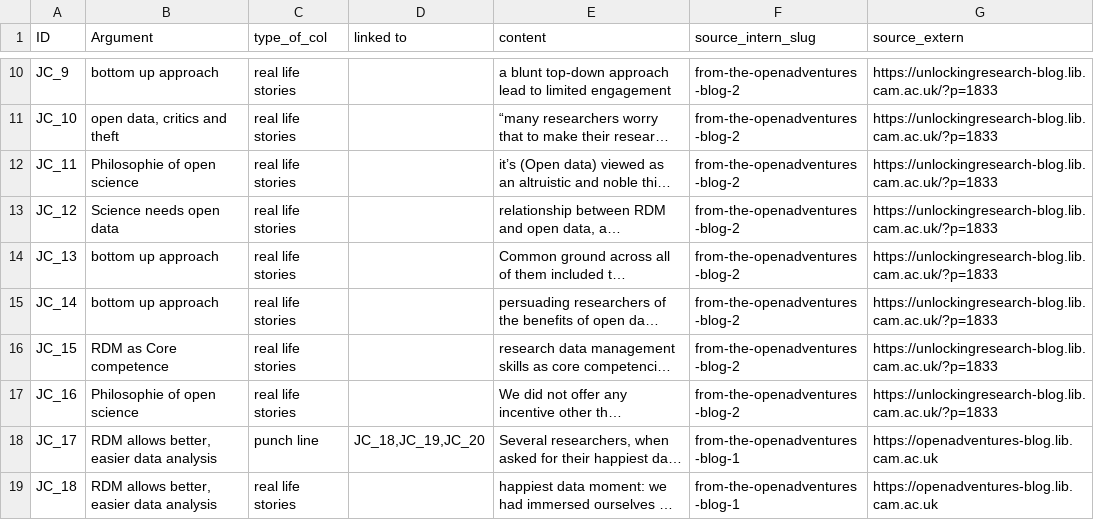
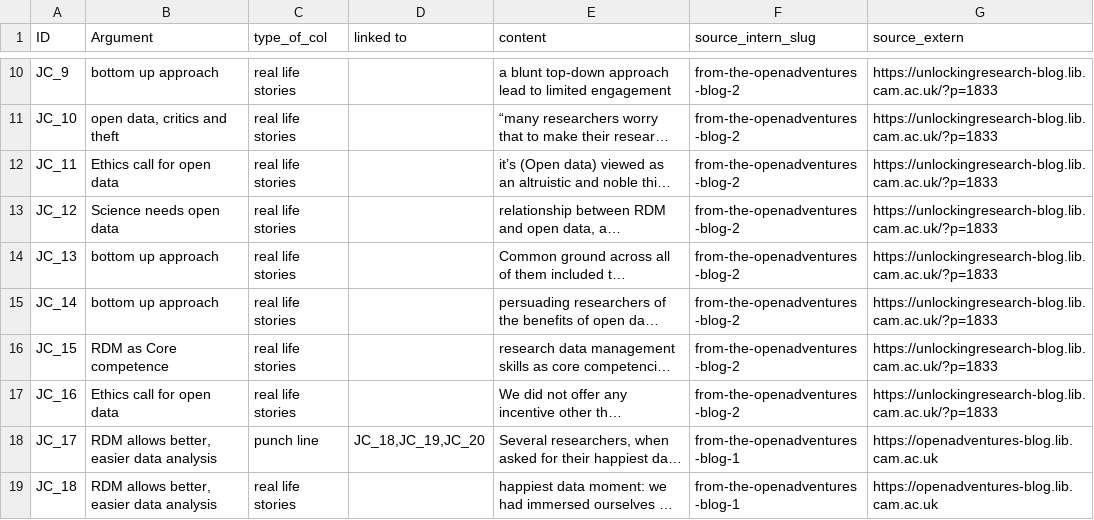
Before and after one commit to open-science-promoters/RDM-promotion, a CSV file: website_build/static/material/CC0/argument_analysis.csv, drawn as a sheet; only a part is shown, gaps mark what is left out; long unchanged cells end in …; the diff names each change by its address in the sheet, - before the commit and + after, or states it on an @@ line.

Commit message:
ethics

```diff
--- a/website_build/static/material/CC0/argument_analysis.csv
+++ b/website_build/static/material/CC0/argument_analysis.csv
-B12 (Argument): Philosophie of open science
+B12 (Argument): Ethics call for open data
-B17 (Argument): Philosophie of open science
+B17 (Argument): Ethics call for open data
```
